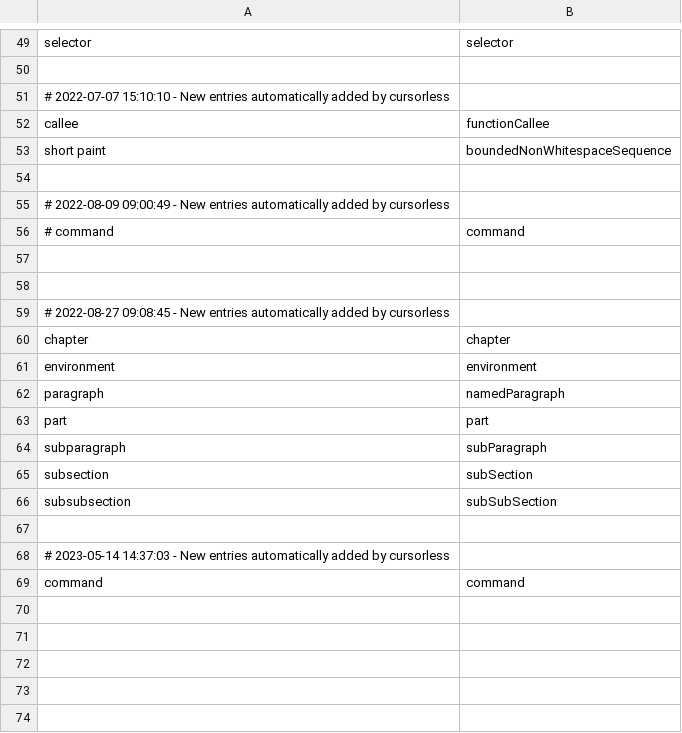
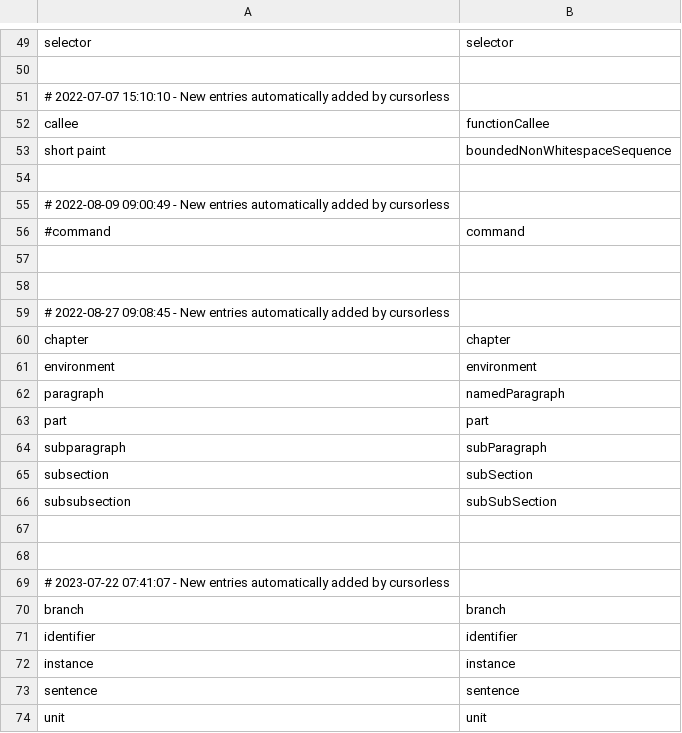
Before and after one commit to phillco/cursorless-settings, a CSV file: modifier_scope_types.csv, drawn as a sheet; only a part is shown, gaps mark what is left out.

Commit message:
experimental_actions, hat_styles, modifier_scope_types: latest configurations

```diff
--- a/modifier_scope_types.csv
+++ b/modifier_scope_types.csv
@@ -55,3 +55,3 @@ short paint, boundedNonWhitespaceSequence
 # 2022-08-09 09:00:49 - New entries automatically added by cursorless
-# command, command
+#command, command
 
@@ -67,3 +67,8 @@ subsubsection, subSubSection
 
-# 2023-05-14 14:37:03 - New entries automatically added by cursorless
-command, command
+
+# 2023-07-22 07:41:07 - New entries automatically added by cursorless
+branch, branch
+identifier, identifier
+instance, instance
+sentence, sentence
+unit, unit
```
Also changed, not shown: hat_styles.csv, modifiers.csv, 2 other files.
